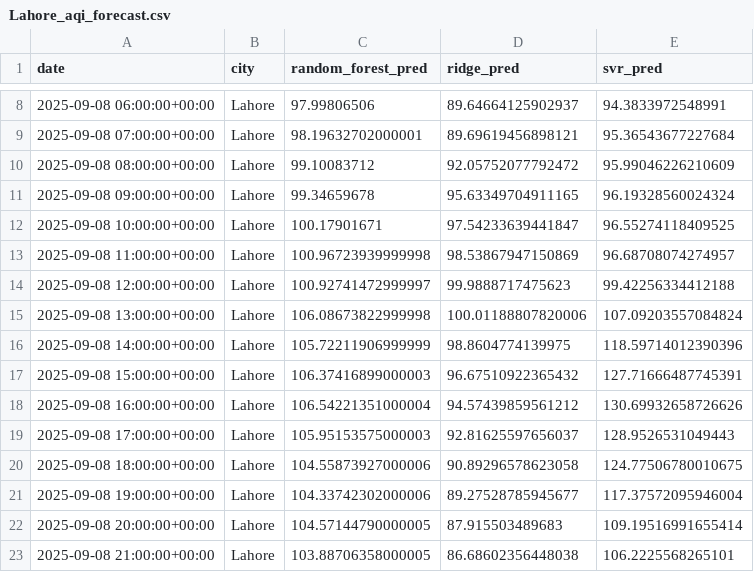
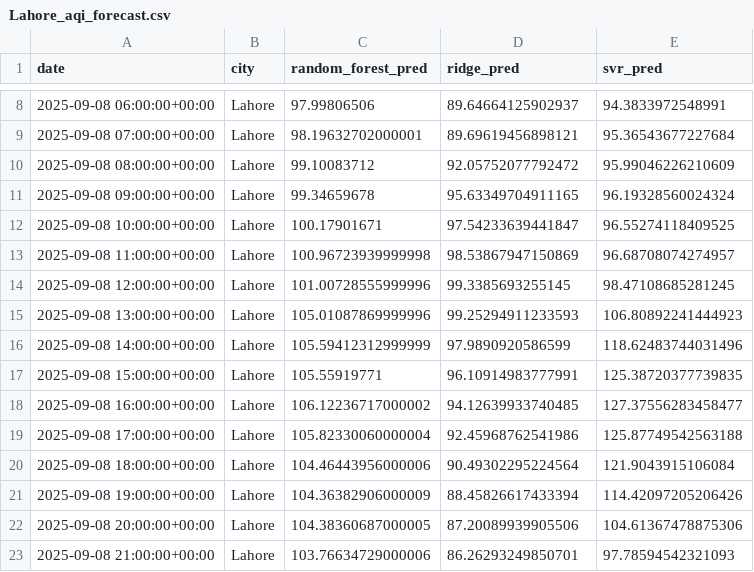
Before and after one commit to mz08488/aqi-project, a CSV file: data/Lahore_aqi_forecast.csv, drawn as a sheet; only a part is shown, gaps mark what is left out; the diff covers the shown part only.

```diff
--- a/data/Lahore_aqi_forecast.csv
+++ b/data/Lahore_aqi_forecast.csv
@@ -13,11 +13,11 @@ date,city,random_forest_pred,ridge_pred,svr_pred
 2025-09-08 11:00:00+00:00,Lahore,100.96723939999998,98.53867947150869,96.68708074274957
-2025-09-08 12:00:00+00:00,Lahore,100.92741472999997,99.9888717475623,99.42256334412188
-2025-09-08 13:00:00+00:00,Lahore,106.08673822999998,100.01188807820006,107.09203557084824
-2025-09-08 14:00:00+00:00,Lahore,105.72211906999999,98.8604774139975,118.59714012390396
-2025-09-08 15:00:00+00:00,Lahore,106.37416899000003,96.67510922365432,127.71666487745391
-2025-09-08 16:00:00+00:00,Lahore,106.54221351000004,94.57439859561212,130.69932658726626
-2025-09-08 17:00:00+00:00,Lahore,105.95153575000003,92.81625597656037,128.9526531049443
-2025-09-08 18:00:00+00:00,Lahore,104.55873927000006,90.89296578623058,124.77506780010675
-2025-09-08 19:00:00+00:00,Lahore,104.33742302000006,89.27528785945677,117.37572095946004
-2025-09-08 20:00:00+00:00,Lahore,104.57144790000005,87.915503489683,109.19516991655414
-2025-09-08 21:00:00+00:00,Lahore,103.88706358000005,86.68602356448038,106.2225568265101
+2025-09-08 12:00:00+00:00,Lahore,101.00728555999996,99.3385693255145,98.47108685281245
+2025-09-08 13:00:00+00:00,Lahore,105.01087869999996,99.25294911233593,106.80892241444923
+2025-09-08 14:00:00+00:00,Lahore,105.59412312999999,97.9890920586599,118.62483744031496
+2025-09-08 15:00:00+00:00,Lahore,105.55919771,96.10914983777991,125.38720377739835
+2025-09-08 16:00:00+00:00,Lahore,106.12236717000002,94.12639933740485,127.37556283458477
+2025-09-08 17:00:00+00:00,Lahore,105.82330060000004,92.45968762541986,125.87749542563188
+2025-09-08 18:00:00+00:00,Lahore,104.46443956000006,90.49302295224564,121.9043915106084
+2025-09-08 19:00:00+00:00,Lahore,104.36382906000009,88.45826617433394,114.42097205206426
+2025-09-08 20:00:00+00:00,Lahore,104.38360687000005,87.20089939905506,104.61367478875306
+2025-09-08 21:00:00+00:00,Lahore,103.76634729000006,86.26293249850701,97.78594542321093
```
Also changed, not shown: 150 edited cells elsewhere in this file, data/Islamabad_aqi_forecast.csv, 11 other files.
